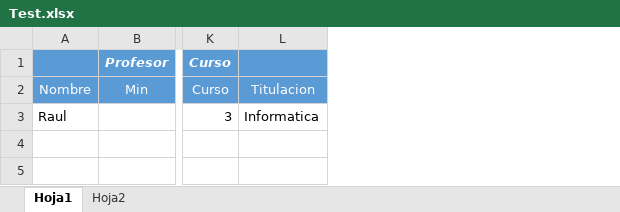
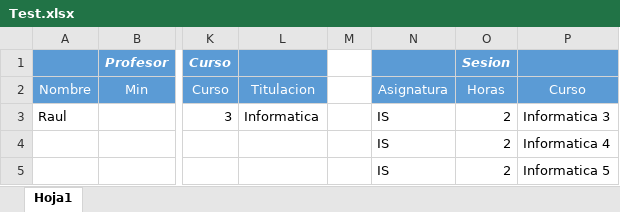
Before and after one commit to josete/TimeTableManager, an Excel workbook: NodeHorarios/Test.xlsx, sheet Hoja1, drawn as a sheet; only a part is shown, gaps mark what is left out; values as stored, in another font and other column widths than the file's, no borders; rows hold the shown columns only; the diff names each change by its address in the sheet, - before the commit and + after, or states it on an @@ line.

```diff
--- a/NodeHorarios/Test.xlsx (sheet Hoja1)
+++ b/NodeHorarios/Test.xlsx (sheet Hoja1)
-sheet tab: Hoja2
+column M, empty
+column N, rows 2-3: Asignatura | IS
+column O, rows 1-3: Sesion | Horas | 2
+column P, rows 2-3: Curso | Informatica 3
+row 4:  |  |  |  |  | IS | 2 | Informatica 4
+row 5:  |  |  |  |  | IS | 2 | Informatica 5
```
Also changed, not shown: NodeHorarios/Info.xlsx, 3 other files.
